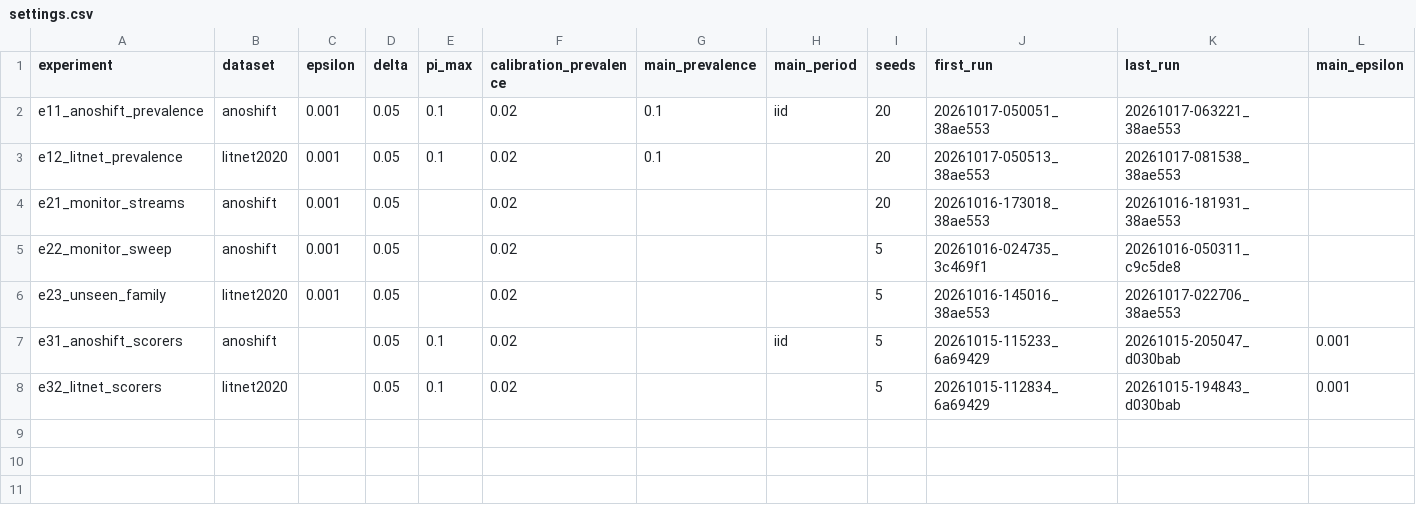
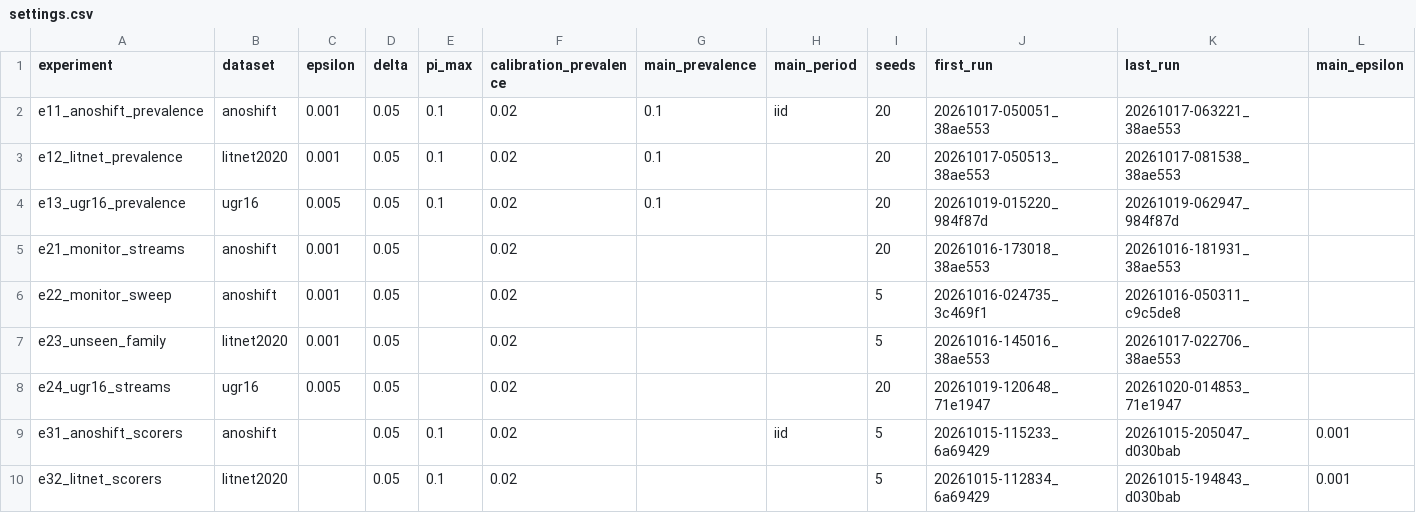
Before and after one commit to nguyenxuanha20210301/forge-nids, a CSV file: results/tables/settings.csv, drawn as a sheet; the diff names each change by its address in the sheet, - before the commit and + after, or states it on an @@ line.

```diff
--- a/results/tables/settings.csv
+++ b/results/tables/settings.csv
+row 4: e13_ugr16_prevalence | ugr16 | 0.005 | 0.05 | 0.1 | 0.02 | 0.1 |  | 20 | 20261019-015220_984f87d | 20261019-062947_984f87d
+row 8: e24_ugr16_streams | ugr16 | 0.005 | 0.05 |  | 0.02 |  |  | 20 | 20261019-120648_71e1947 | 20261020-014853_71e1947
```
Also changed, not shown: results/tables/e4_by_cell.csv, results/tables/e7_frontier.csv, 13 other files.
